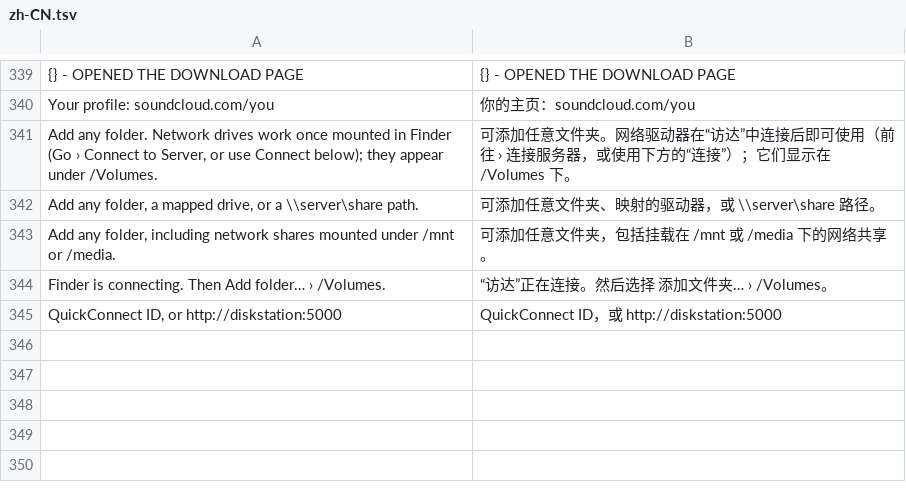
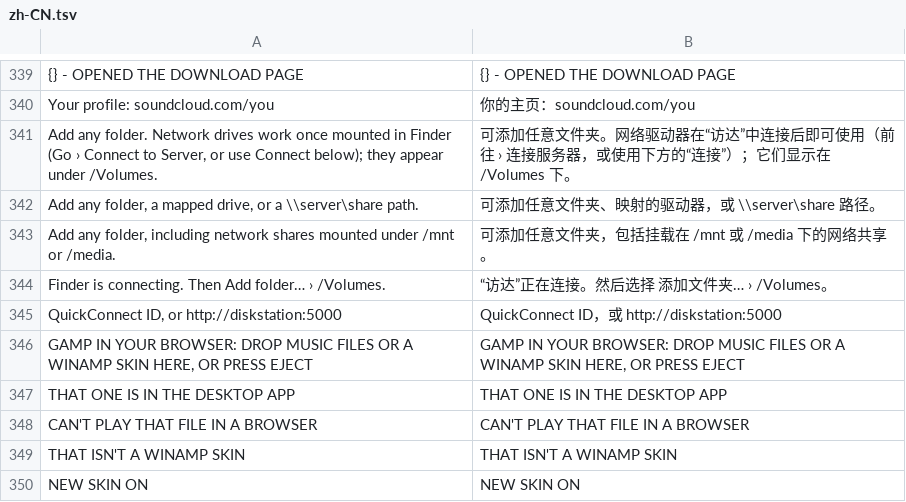
Before and after one commit to fillinthe/g-amp, a TSV file: assets/lang/zh-CN.tsv, drawn as a sheet; only a part is shown, gaps mark what is left out.

Commit message:
Translations for the browser version's display messages

```diff
--- a/assets/lang/zh-CN.tsv
+++ b/assets/lang/zh-CN.tsv
@@ -345 +345,6 @@ Finder is connecting. Then Add folder… › /Volumes.	“访达”正在连接
 QuickConnect ID, or http://diskstation:5000	QuickConnect ID，或 http://diskstation:5000
+GAMP IN YOUR BROWSER: DROP MUSIC FILES OR A WINAMP SKIN HERE, OR PRESS EJECT	GAMP IN YOUR BROWSER: DROP MUSIC FILES OR A WINAMP SKIN HERE, OR PRESS EJECT
+THAT ONE IS IN THE DESKTOP APP	THAT ONE IS IN THE DESKTOP APP
+CAN'T PLAY THAT FILE IN A BROWSER	CAN'T PLAY THAT FILE IN A BROWSER
+THAT ISN'T A WINAMP SKIN	THAT ISN'T A WINAMP SKIN
+NEW SKIN ON	NEW SKIN ON
```
Also changed, not shown: 6 other files.
